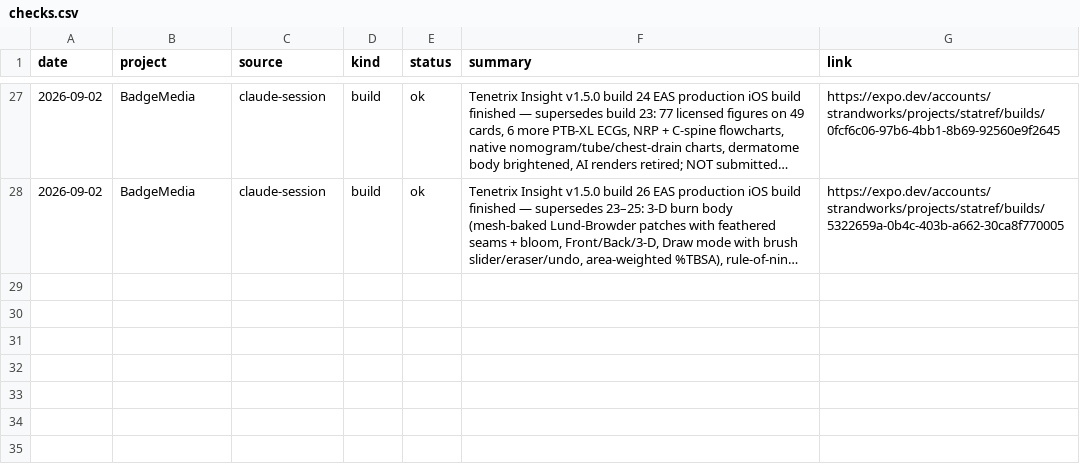
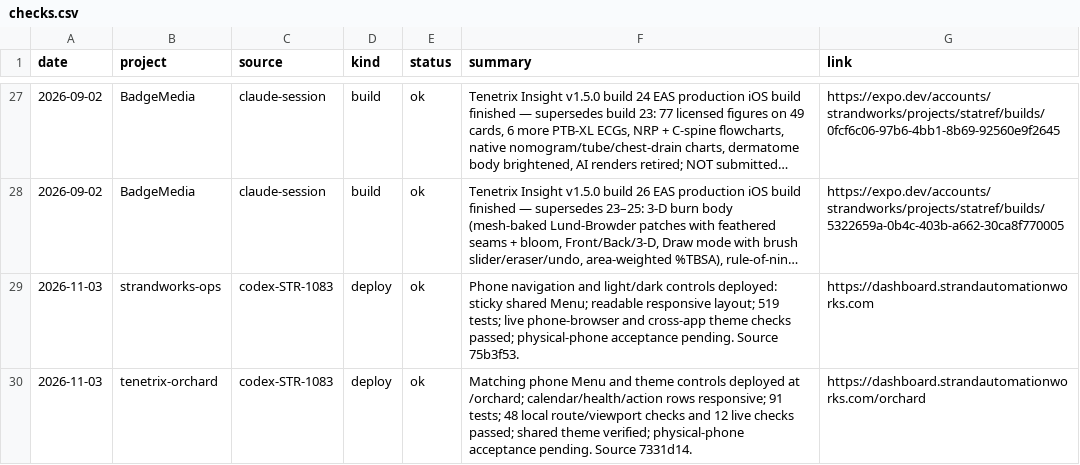
Before and after one commit to StrandWorksAutomations/strandworks-ops, a CSV file: registers/checks.csv, drawn as a sheet; only a part is shown, gaps mark what is left out; long unchanged cells end in …; the diff names each change by its address in the sheet, - before the commit and + after, or states it on an @@ line.

Commit message:
docs: record verified mobile dashboard delivery

```diff
--- a/registers/checks.csv
+++ b/registers/checks.csv
+row 29: 2026-11-03 | strandworks-ops | codex-STR-1083 | deploy | ok | Phone navigation and light/dark controls deployed: sticky shared Menu; readable responsive layout; 519 tests; live phone-browser and cross-app theme checks passed; physical-phone acceptance pending. Source 75b3f53. | https://dashboard.strandautomationworks.com
+row 30: 2026-11-03 | tenetrix-orchard | codex-STR-1083 | deploy | ok | Matching phone Menu and theme controls deployed at /orchard; calendar/health/action rows responsive; 91 tests; 48 local route/viewport checks and 12 live checks passed; shared theme verified; physical-phone acceptance pending. Source 7331d14. | https://dashboard.strandautomationworks.com/orchard
```
